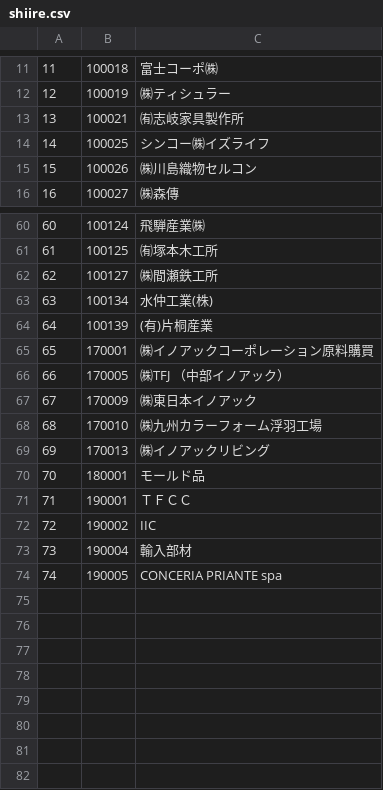
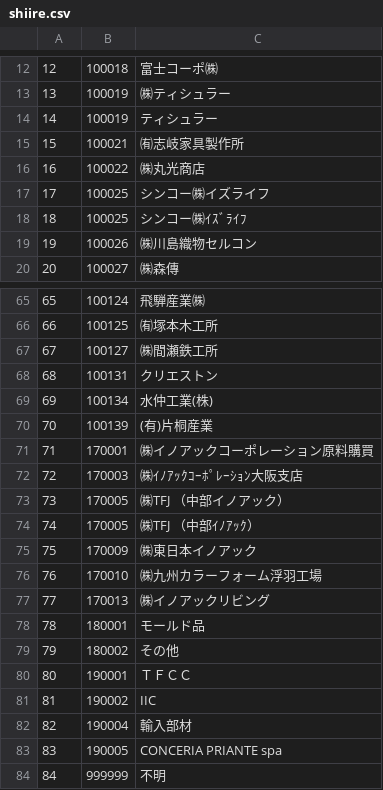
Before and after one commit to aki4429/sebango, a CSV file: shiire.csv, drawn as a sheet; only a part is shown, gaps mark what is left out; the diff covers the shown part only; the diff names each change by its address in the sheet, - before the commit and + after, or states it on an @@ line.

```diff
--- a/shiire.csv
+++ b/shiire.csv
@@ column A renumbered between rows 5 and 83 @@
+row 14: 14 | 100019 | ティシュラー
+row 16: 16 | 100022 | ㈱丸光商店
+row 18: 18 | 100025 | シンコー㈱ｲｽﾞﾗｲﾌ
+row 68: 68 | 100131 | クリエストン
+row 72: 72 | 170003 | ㈱ｲﾉｱｯｸｺｰﾎﾟﾚｰｼｮﾝ大阪支店
+row 74: 74 | 170005 | ㈱TFJ （中部ｲﾉｱｯｸ）
+row 79: 79 | 180002 | その他
+row 84: 84 | 999999 | 不明
```
Also changed, not shown: 2 added rows and 1 edited cell elsewhere in this file, 5 other files.
